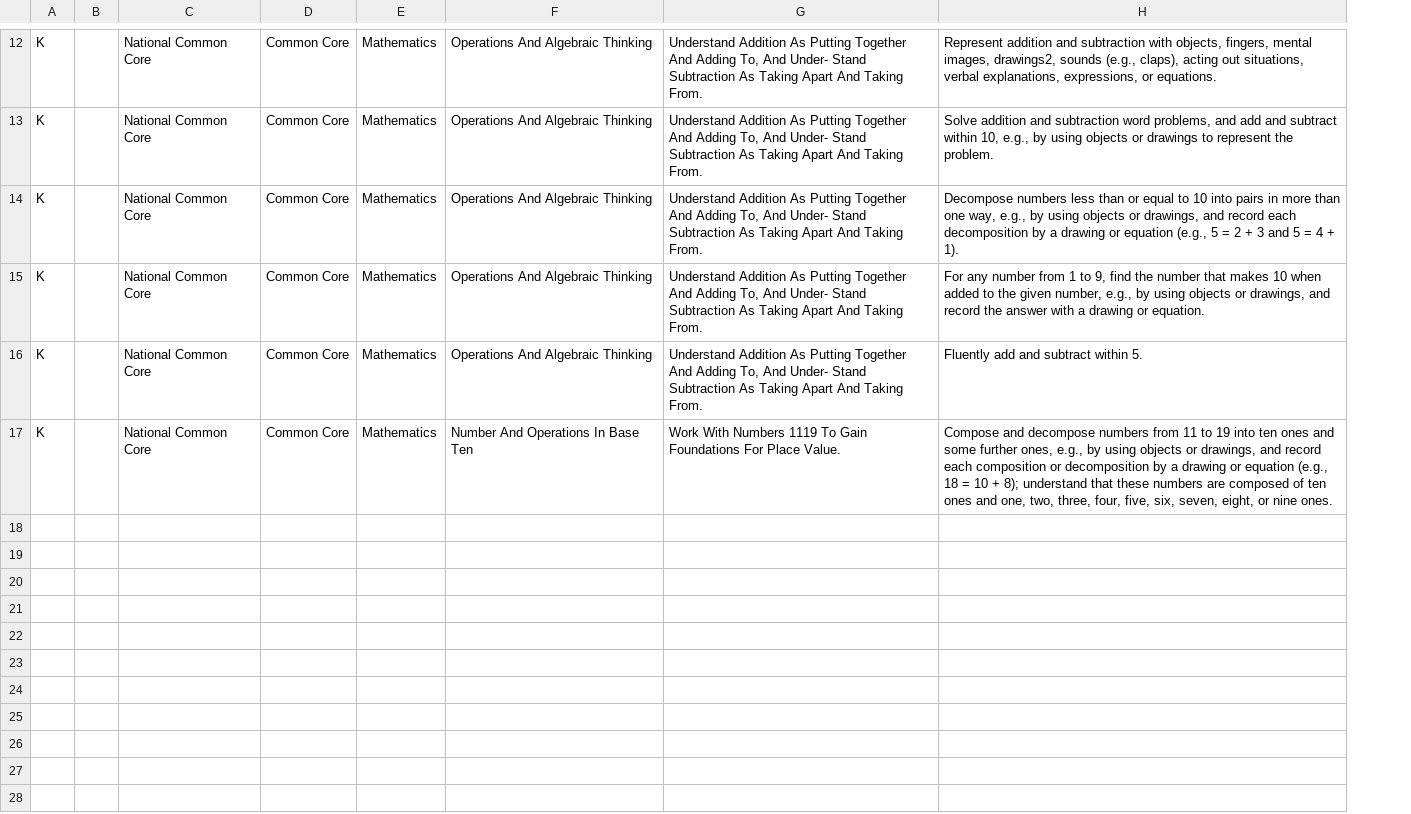
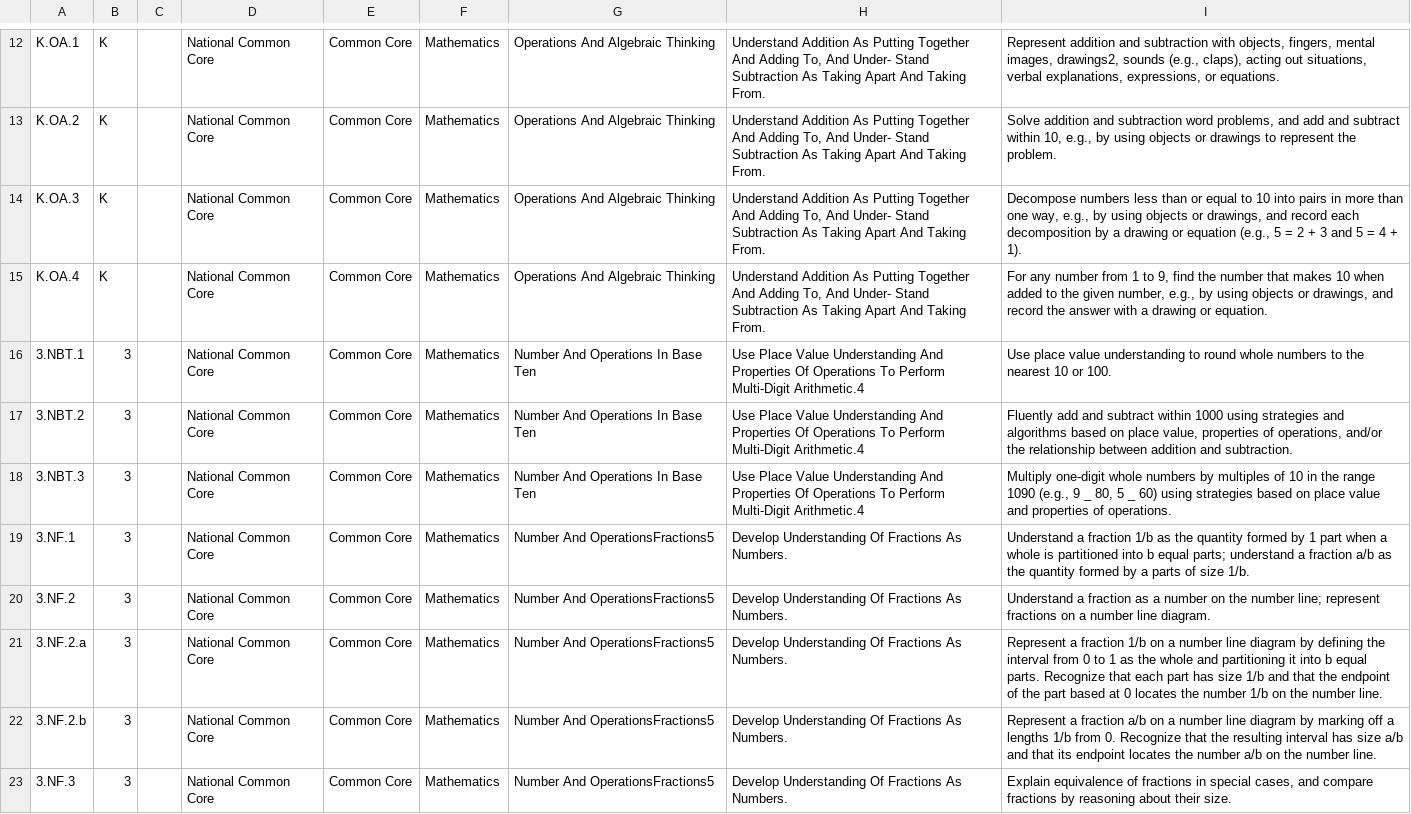
Before and after one commit to arn0601/lessnlab, a CSV file: standards.csv, drawn as a sheet; only a part is shown, gaps mark what is left out; addresses are those after the commit; the diff covers the shown part only; the diff names each change by its address in the sheet, - before the commit and + after, or states it on an @@ line.

```diff
--- a/standards.csv
+++ b/standards.csv
+column A, rows 12-15: K.OA.1 | K.OA.2 | K.OA.3 | K.OA.4; rows 17-18: 3.NBT.2 | 3.NBT.3
+row 16: 3.NBT.1 | 3 |  | National Common Core | Common Core | Mathematics | Number And Operations In Base Ten | Use Place Value Understanding And Properties Of Operations To Perform Multi-Digit Arithmetic.4 | Use place value understanding to round whole numbers to the nearest 10 or 100.
-B17:B18: K
+B17:B18: 3
-G17: Operations And Algebraic Thinking
+G17: Number And Operations In Base Ten
-H17: Understand Addition As Putting Together And Adding To, And Under- Stand Subtraction As Taking Apart And Taking From.
+H17: Use Place Value Understanding And Properties Of Operations To Perform Multi-Digit Arithmetic.4
-I17: …subtract within 5.
+I17: …subtract within 1000 using strategies and algorithms based on place value, properties of operations, and/or the relationship between addition and subtraction.
-H18: Work With Numbers 1119 To Gain Foundations For Place Value.
+H18: Use Place Value Understanding And Properties Of Operations To Perform Multi-Digit Arithmetic.4
-I18: Compose and decompose numbers from 11 to 19 into ten ones and some further ones, e.g., by using objects or drawings, and record each composition or decomposition by a drawing or equation (e.g., 18 = 10 + 8); understand that these numbers are composed of ten ones and one, two, three, four, five, six, seven, eight, or nine ones.
+I18: Multiply one-digit whole numbers by multiples of 10 in the range 1090 (e.g., 9 _ 80, 5 _ 60) using strategies based on place value and properties of operations.
+row 19: 3.NF.1 | 3 |  | National Common Core | Common Core | Mathematics | Number And OperationsFractions5 | Develop Understanding Of Fractions As Numbers. | Understand a fraction 1/b as the quantity formed by 1 part when a whole is partitioned into b equal parts; understand a fraction a/b as the quantity formed by a parts of size 1/b.
+row 20: 3.NF.2 | 3 |  | National Common Core | Common Core | Mathematics | Number And OperationsFractions5 | Develop Understanding Of Fractions As Numbers. | Understand a fraction as a number on the number line; represent fractions on a number line diagram.
+row 21: 3.NF.2.a | 3 |  | National Common Core | Common Core | Mathematics | Number And OperationsFractions5 | Develop Understanding Of Fractions As Numbers. | Represent a fraction 1/b on a number line diagram by defining the interval from 0 to 1 as the whole and partitioning it into b equal parts. Recognize that each part has size 1/b and that the endpoint of the part based at 0 locates the number 1/b on the number line.
+row 22: 3.NF.2.b | 3 |  | National Common Core | Common Core | Mathematics | Number And OperationsFractions5 | Develop Understanding Of Fractions As Numbers. | Represent a fraction a/b on a number line diagram by marking off a lengths 1/b from 0. Recognize that the resulting interval has size a/b and that its endpoint locates the number a/b on the number line.
+row 23: 3.NF.3 | 3 |  | National Common Core | Common Core | Mathematics | Number And OperationsFractions5 | Develop Understanding Of Fractions As Numbers. | Explain equivalence of fractions in special cases, and compare fractions by reasoning about their size.
```
Also changed, not shown: 7 added rows elsewhere in this file, 6 other files.
